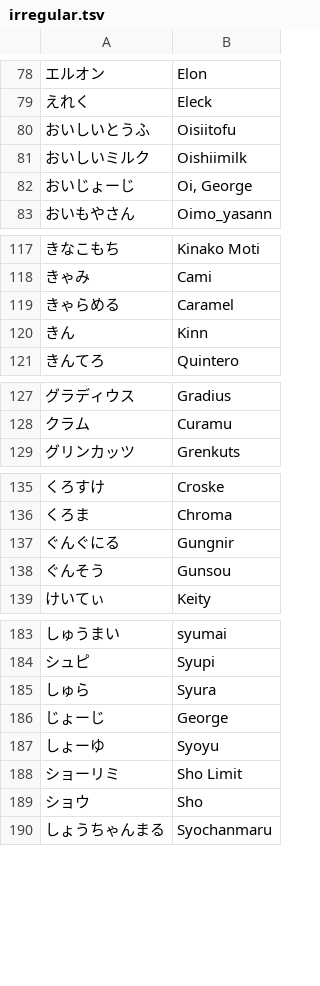
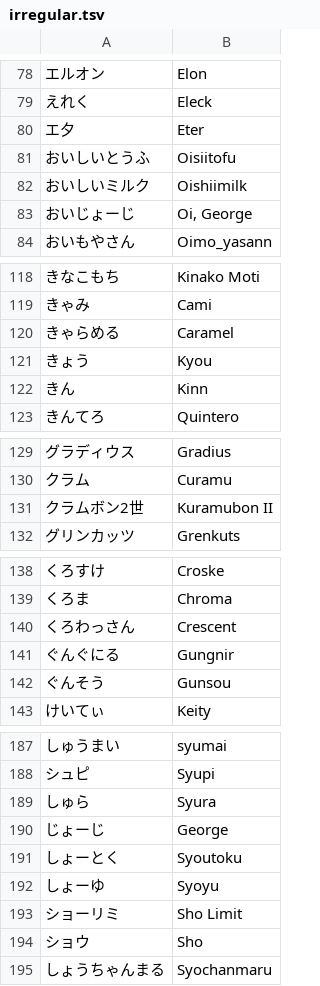
Before and after one commit to kenniky/smashgg-japanese-romanizer, a TSV file: irregular.tsv, drawn as a sheet; only a part is shown, gaps mark what is left out; the diff covers the shown part only; the diff names each change by its address in the sheet, - before the commit and + after, or states it on an @@ line.

Commit message:
Add files via upload

```diff
--- a/irregular.tsv
+++ b/irregular.tsv
+row 80: エ夕 | Eter
+row 121: きょう | Kyou
+row 131: クラムボン2世 | Kuramubon II
+row 140: くろわっさん | Crescent
+row 191: しょーとく | Syoutoku
```
Also changed, not shown: 7 added rows and 2 edited cells elsewhere in this file.
